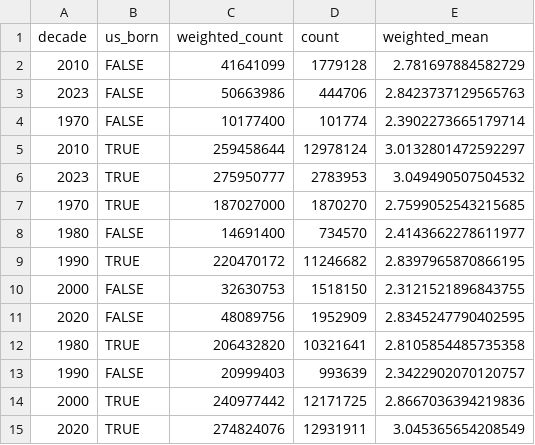
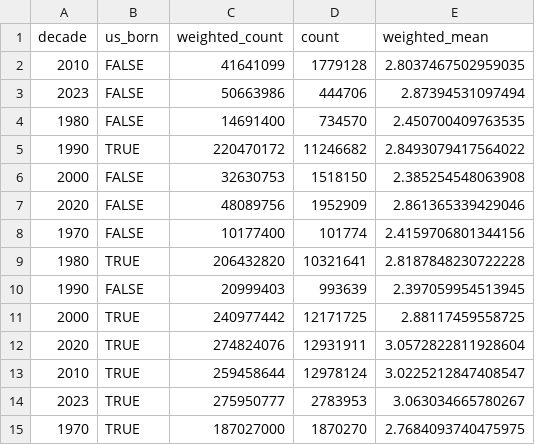
Before and after one commit to lorae/immigrant-households, a CSV file: output/figures/fig08-bedroom-year-nativity-line.csv, drawn as a sheet.

Commit message:
feat: reproduce bedroom plots using new bedroom definition

```diff
--- a/output/figures/fig08-bedroom-year-nativity-line.csv
+++ b/output/figures/fig08-bedroom-year-nativity-line.csv
@@ -1,15 +1,15 @@
 decade,us_born,weighted_count,count,weighted_mean
-2010,FALSE,41641099,1779128,2.781697884582729
-2023,FALSE,50663986,444706,2.8423737129565763
-1970,FALSE,10177400,101774,2.3902273665179714
-2010,TRUE,259458644,12978124,3.0132801472592297
-2023,TRUE,275950777,2783953,3.049490507504532
-1970,TRUE,187027000,1870270,2.7599052543215685
-1980,FALSE,14691400,734570,2.4143662278611977
-1990,TRUE,220470172,11246682,2.8397965870866195
-2000,FALSE,32630753,1518150,2.3121521896843755
-2020,FALSE,48089756,1952909,2.8345247790402595
-1980,TRUE,206432820,10321641,2.8105854485735358
-1990,FALSE,20999403,993639,2.3422902070120757
-2000,TRUE,240977442,12171725,2.8667036394219836
-2020,TRUE,274824076,12931911,3.045365654208549
+2010,FALSE,41641099,1779128,2.8037467502959035
+2023,FALSE,50663986,444706,2.87394531097494
+1980,FALSE,14691400,734570,2.450700409763535
+1990,TRUE,220470172,11246682,2.8493079417564022
+2000,FALSE,32630753,1518150,2.385254548063908
+2020,FALSE,48089756,1952909,2.861365339429046
+1970,FALSE,10177400,101774,2.4159706801344156
+1980,TRUE,206432820,10321641,2.8187848230722228
+1990,FALSE,20999403,993639,2.397059954513945
+2000,TRUE,240977442,12171725,2.88117459558725
+2020,TRUE,274824076,12931911,3.0572822811928604
+2010,TRUE,259458644,12978124,3.0225212847408547
+2023,TRUE,275950777,2783953,3.063034665780267
+1970,TRUE,187027000,1870270,2.7684093740475975
```
Also changed, not shown: 4 other files.
